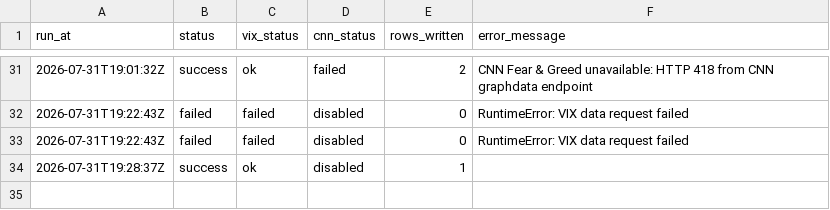
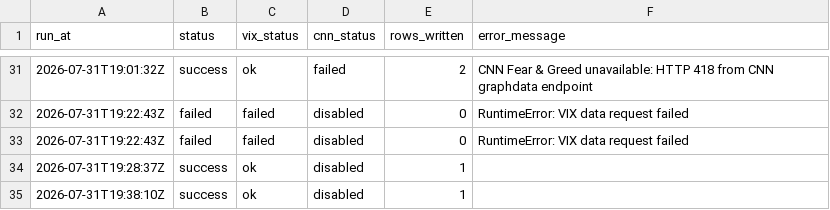
Before and after one commit to GhcFrank/investment-os, a CSV file: data/market_data/sentiment_fetch_log.csv, drawn as a sheet; only a part is shown, gaps mark what is left out.

```diff
--- a/data/market_data/sentiment_fetch_log.csv
+++ b/data/market_data/sentiment_fetch_log.csv
@@ -34 +34,2 @@ run_at,status,vix_status,cnn_status,rows_written,error_message
 2026-07-31T19:28:37Z,success,ok,disabled,1,
+2026-07-31T19:38:10Z,success,ok,disabled,1,
```
Also changed, not shown: data/market_data/gpu_cloud_market_fetch_log.csv, data/market_data/prices.csv, 24 other files.
